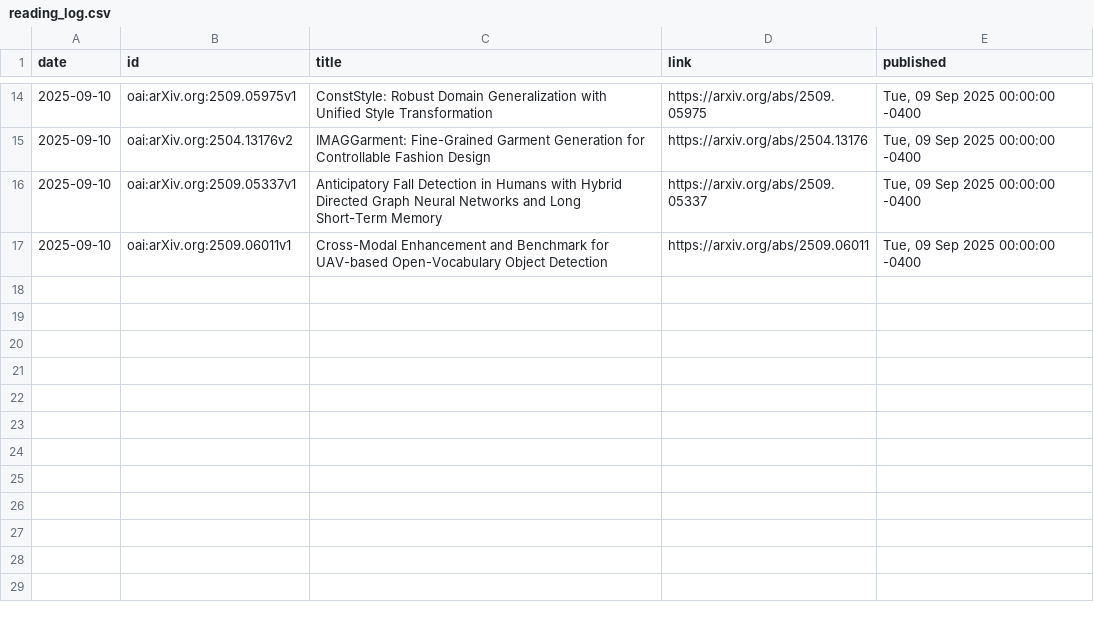
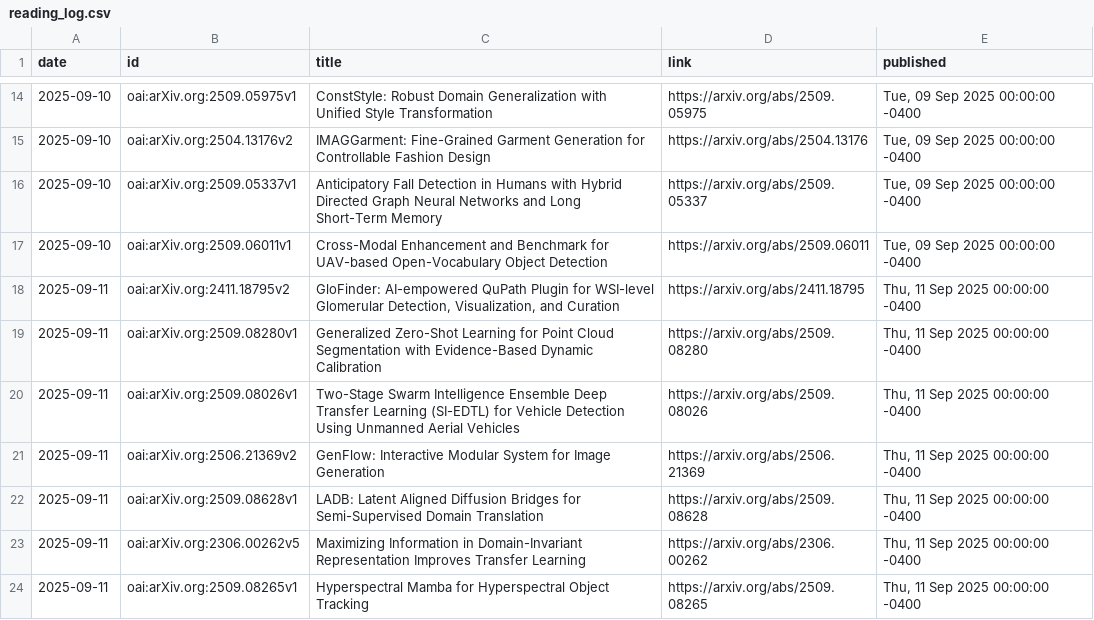
Before and after one commit to Nekasu/ObsidianVault, a CSV file: scripts/arxiv-rss/reading_log.csv, drawn as a sheet; only a part is shown, gaps mark what is left out; the diff names each change by its address in the sheet, - before the commit and + after, or states it on an @@ line.

```diff
--- a/scripts/arxiv-rss/reading_log.csv
+++ b/scripts/arxiv-rss/reading_log.csv
+row 18: 2025-09-11 | oai:arXiv.org:2411.18795v2 | GloFinder: AI-empowered QuPath Plugin for WSI-level Glomerular Detection, Visualization, and Curation | https://arxiv.org/abs/2411.18795 | Thu, 11 Sep 2025 00:00:00 -0400
+row 19: 2025-09-11 | oai:arXiv.org:2509.08280v1 | Generalized Zero-Shot Learning for Point Cloud Segmentation with Evidence-Based Dynamic Calibration | https://arxiv.org/abs/2509.08280 | Thu, 11 Sep 2025 00:00:00 -0400
+row 20: 2025-09-11 | oai:arXiv.org:2509.08026v1 | Two-Stage Swarm Intelligence Ensemble Deep Transfer Learning (SI-EDTL) for Vehicle Detection Using Unmanned Aerial Vehicles | https://arxiv.org/abs/2509.08026 | Thu, 11 Sep 2025 00:00:00 -0400
+row 21: 2025-09-11 | oai:arXiv.org:2506.21369v2 | GenFlow: Interactive Modular System for Image Generation | https://arxiv.org/abs/2506.21369 | Thu, 11 Sep 2025 00:00:00 -0400
+row 22: 2025-09-11 | oai:arXiv.org:2509.08628v1 | LADB: Latent Aligned Diffusion Bridges for Semi-Supervised Domain Translation | https://arxiv.org/abs/2509.08628 | Thu, 11 Sep 2025 00:00:00 -0400
+row 23: 2025-09-11 | oai:arXiv.org:2306.00262v5 | Maximizing Information in Domain-Invariant Representation Improves Transfer Learning | https://arxiv.org/abs/2306.00262 | Thu, 11 Sep 2025 00:00:00 -0400
+row 24: 2025-09-11 | oai:arXiv.org:2509.08265v1 | Hyperspectral Mamba for Hyperspectral Object Tracking | https://arxiv.org/abs/2509.08265 | Thu, 11 Sep 2025 00:00:00 -0400
```
Also changed, not shown: 2 other files.
